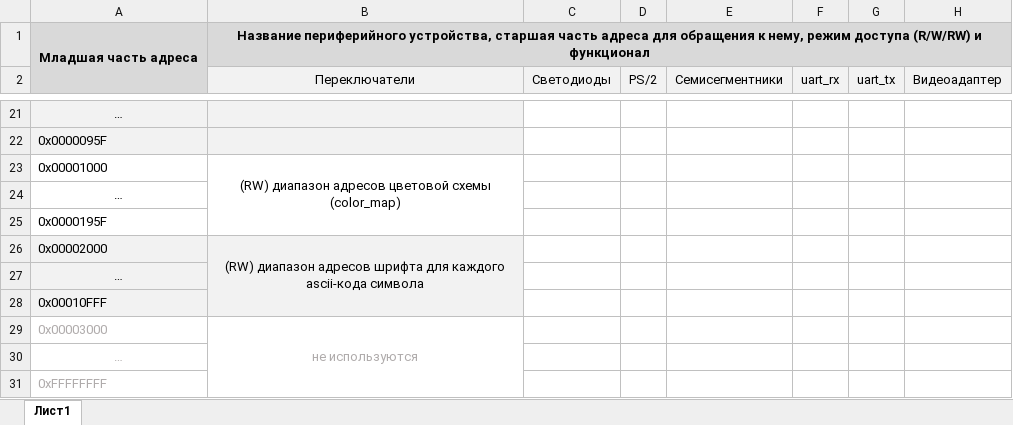
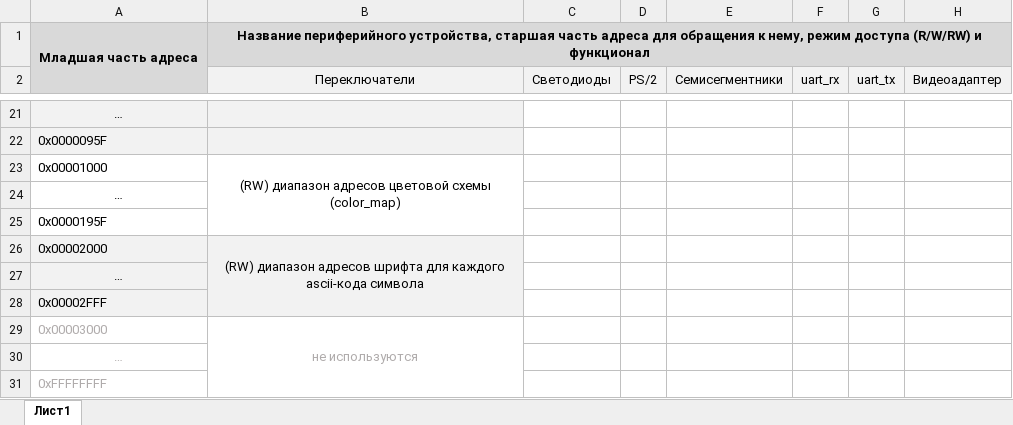
Before and after one commit to MPSU/APS, an Excel workbook: .pic/Labs/lab_12_periph/fig_02.xlsx, sheet Лист1, drawn as a sheet; only a part is shown, gaps mark what is left out; values as stored, in another font and other column widths than the file's, no borders; the diff names each change by its address in the sheet, - before the commit and + after, or states it on an @@ line.

```diff
--- a/.pic/Labs/lab_12_periph/fig_02.xlsx (sheet Лист1)
+++ b/.pic/Labs/lab_12_periph/fig_02.xlsx (sheet Лист1)
-A28: 0x00010FFF
+A28: 0x00002FFF
```
Also changed, not shown: 1 other file.
